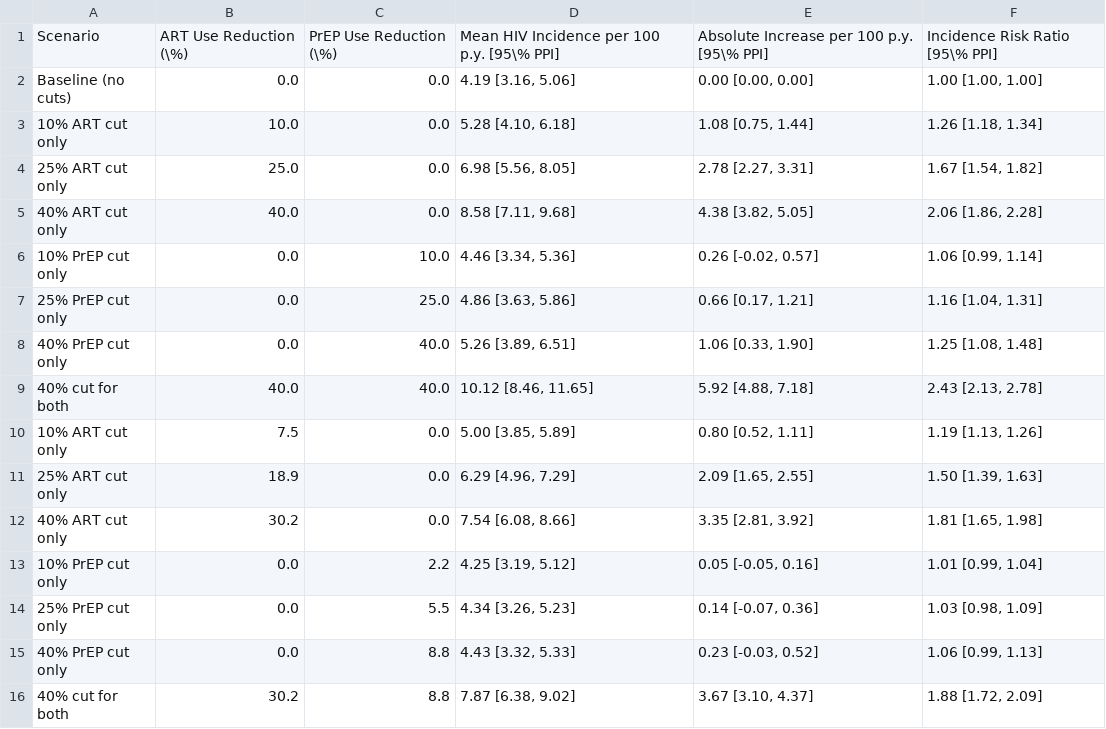
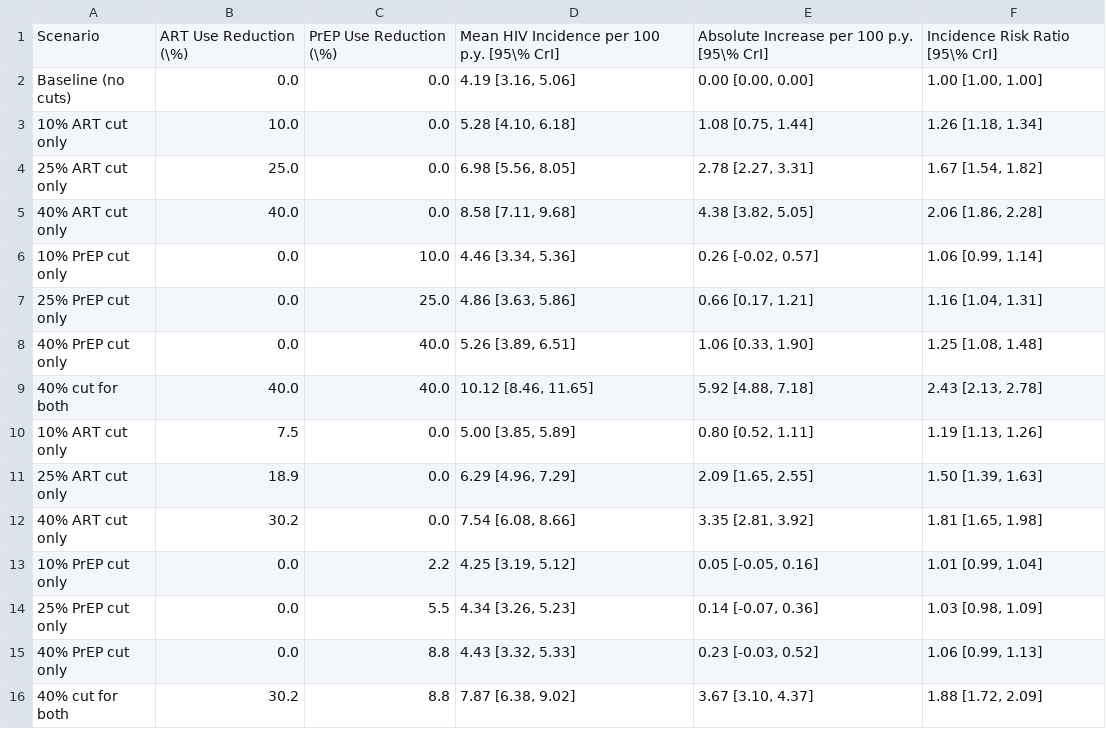
Before and after one commit to UChicago-CCHE-Modeling/INFORM-HIV-Funding-Scenario-Exploration, a CSV file: 04_cost_mapping/output/funding_scenarios_table.csv, drawn as a sheet.

Commit message:
Table 1: use CrI (credible interval) instead of PPI for consistency with text
-----

```diff
--- a/04_cost_mapping/output/funding_scenarios_table.csv
+++ b/04_cost_mapping/output/funding_scenarios_table.csv
@@ -1,2 +1,2 @@
-"Scenario","ART Use Reduction (\%)","PrEP Use Reduction (\%)","Mean HIV Incidence per 100 p.y. [95\% PPI]","Absolute Increase per 100 p.y. [95\% PPI]","Incidence Risk Ratio [95\% PPI]"
+"Scenario","ART Use Reduction (\%)","PrEP Use Reduction (\%)","Mean HIV Incidence per 100 p.y. [95\% CrI]","Absolute Increase per 100 p.y. [95\% CrI]","Incidence Risk Ratio [95\% CrI]"
 "Baseline (no cuts)","0.0","0.0","4.19 [3.16, 5.06]","0.00 [0.00, 0.00]","1.00 [1.00, 1.00]"
```
Also changed, not shown: 2 other files.
